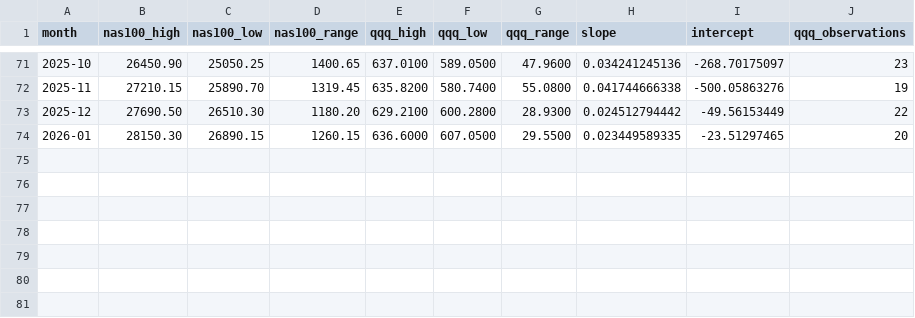
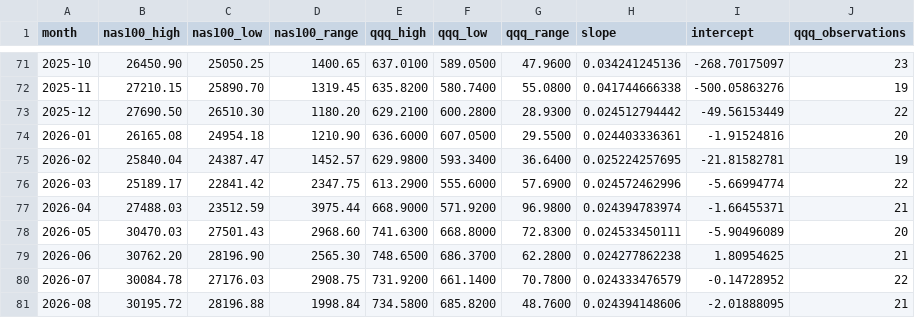
Before and after one commit to asthapatel1125/PREDICTION_MODEL_V1, a CSV file: config/nas100_monthly_levels.csv, drawn as a sheet; only a part is shown, gaps mark what is left out.

```diff
--- a/config/nas100_monthly_levels.csv
+++ b/config/nas100_monthly_levels.csv
@@ -73,2 +73,9 @@ month,nas100_high,nas100_low,nas100_range,qqq_high,qqq_low,qqq_range,slope,inter
 2025-12,27690.50,26510.30,1180.20,629.2100,600.2800,28.9300,0.024512794442,-49.56153449,22
-2026-01,28150.30,26890.15,1260.15,636.6000,607.0500,29.5500,0.023449589335,-23.51297465,20
+2026-01,26165.08,24954.18,1210.90,636.6000,607.0500,29.5500,0.024403336361,-1.91524816,20
+2026-02,25840.04,24387.47,1452.57,629.9800,593.3400,36.6400,0.025224257695,-21.81582781,19
+2026-03,25189.17,22841.42,2347.75,613.2900,555.6000,57.6900,0.024572462996,-5.66994774,22
+2026-04,27488.03,23512.59,3975.44,668.9000,571.9200,96.9800,0.024394783974,-1.66455371,21
+2026-05,30470.03,27501.43,2968.60,741.6300,668.8000,72.8300,0.024533450111,-5.90496089,20
+2026-06,30762.20,28196.90,2565.30,748.6500,686.3700,62.2800,0.024277862238,1.80954625,21
+2026-07,30084.78,27176.03,2908.75,731.9200,661.1400,70.7800,0.024333476579,-0.14728952,22
+2026-08,30195.72,28196.88,1998.84,734.5800,685.8200,48.7600,0.024394148606,-2.01888095,21
```
Also changed, not shown: 10 other files.
